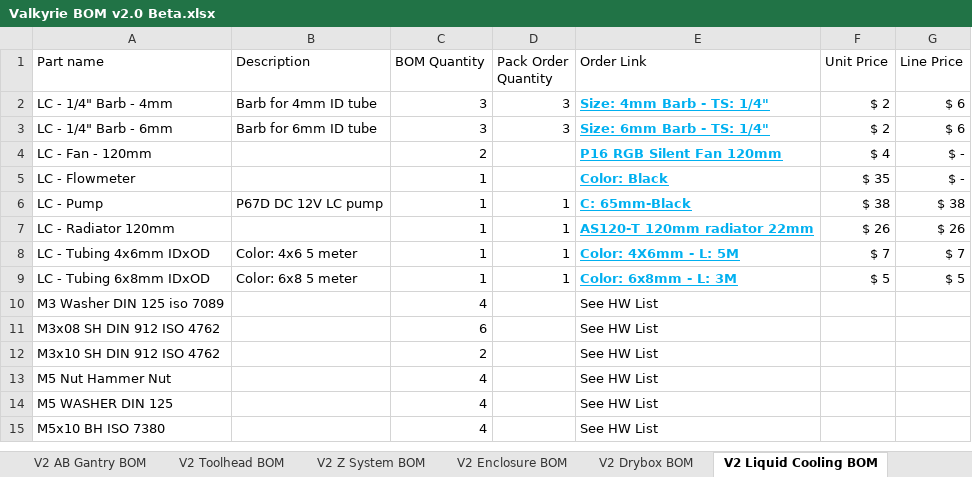
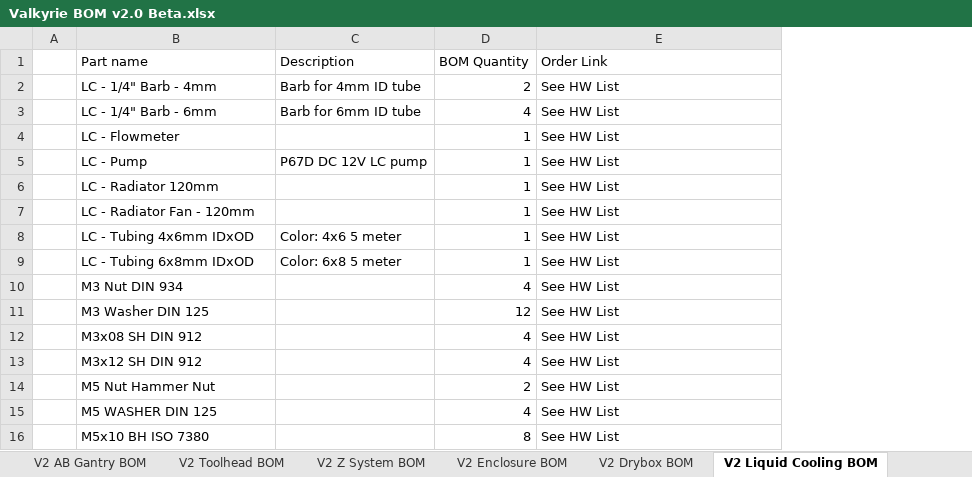
Before and after one commit to RoyBerntsenDesign/Project-Valkyrie, an Excel workbook: V2 BETA/BOM/Valkyrie BOM v2.0 Beta.xlsx, sheet V2 Liquid Cooling BOM, drawn as a sheet; only a part is shown; values as stored, in another font and other column widths than the file's, no borders; charts and pictures and table styles not drawn; removed rows and columns are numbered as before the commit, all else as after; the diff covers the shown part only; the diff names each change by its address in the sheet, - before the commit and + after, or states it on an @@ line.

```diff
--- a/V2 BETA/BOM/Valkyrie BOM v2.0 Beta.xlsx (sheet V2 Liquid Cooling BOM)
+++ b/V2 BETA/BOM/Valkyrie BOM v2.0 Beta.xlsx (sheet V2 Liquid Cooling BOM)
+column A, empty
-column D (Pack Order Quantity), rows 2-3: 3 | 3; rows 6-9: all 1
-column F (Unit Price), rows 2-3: $ 2 | $ 2; rows 5-9: $ 35 | $ 38 | $ 26 | $ 7 | $ 5
-column G (Line Price), rows 2-3: $ 6 | $ 6; rows 5-9: $ - | $ 38 | $ 26 | $ 7 | $ 5
-D2 (BOM Quantity): 3
+D2 (BOM Quantity): 2
-E2 (Order Link): Size: 4mm Barb - TS: 1/4"
+E2 (Order Link): See HW List
@@ E2:E3 bold: on → off, underline: on → off, text colour: #00B0F0 → black @@
-D3 (BOM Quantity): 3
+D3 (BOM Quantity): 4
-E3 (Order Link): Size: 6mm Barb - TS: 1/4"
+E3 (Order Link): See HW List
-row 4: LC - Fan - 120mm |  | 2 |  | P16 RGB Silent Fan 120mm | $ 4 | $ -
-E4 (Order Link): Color: Black
+E4 (Order Link): See HW List
@@ E4:E6 bold: on → off, underline: on → off, text colour: #00B0F0 → black @@
-E5 (Order Link): C: 65mm-Black
+E5 (Order Link): See HW List
-E6 (Order Link): AS120-T 120mm radiator 22mm
+E6 (Order Link): See HW List
+row 7:  | LC - Radiator Fan - 120mm |  | 1 | See HW List
-E8 (Order Link): Color: 4X6mm - L: 5M
+E8 (Order Link): See HW List
@@ E8:E9 bold: on → off, underline: on → off, text colour: #00B0F0 → black @@
-E9 (Order Link): Color: 6x8mm - L: 3M
+E9 (Order Link): See HW List
+row 10:  | M3 Nut DIN 934 |  | 4 | See HW List
+row 11:  | M3 Washer DIN 125 |  | 12 | See HW List
-B12 (Part name): M3 Washer DIN 125 iso 7089
+B12 (Part name): M3x08 SH DIN 912
-row 11: M3x08 SH DIN 912 ISO 4762 |  | 6 |  | See HW List
-row 12: M3x10 SH DIN 912 ISO 4762 |  | 2 |  | See HW List
+row 13:  | M3x12 SH DIN 912 |  | 4 | See HW List
-D14 (BOM Quantity): 4
+D14 (BOM Quantity): 2
-D16 (BOM Quantity): 4
+D16 (BOM Quantity): 8
```
Also changed, not shown: 1 added row, 2 removed rows, 3 edited cells and cell formats elsewhere in this sheet, sheet HW Full BOM, sheet V2 Enclosure BOM, sheet V2 AB Gantry BOM, sheet V2 Toolhead BOM, sheet V2 Z System BOM, sheet V2 Drybox BOM, 1 more sheet, other sheet tabs, formulas that keep their value, hidden cells, charts or pictures, 1 other file.
